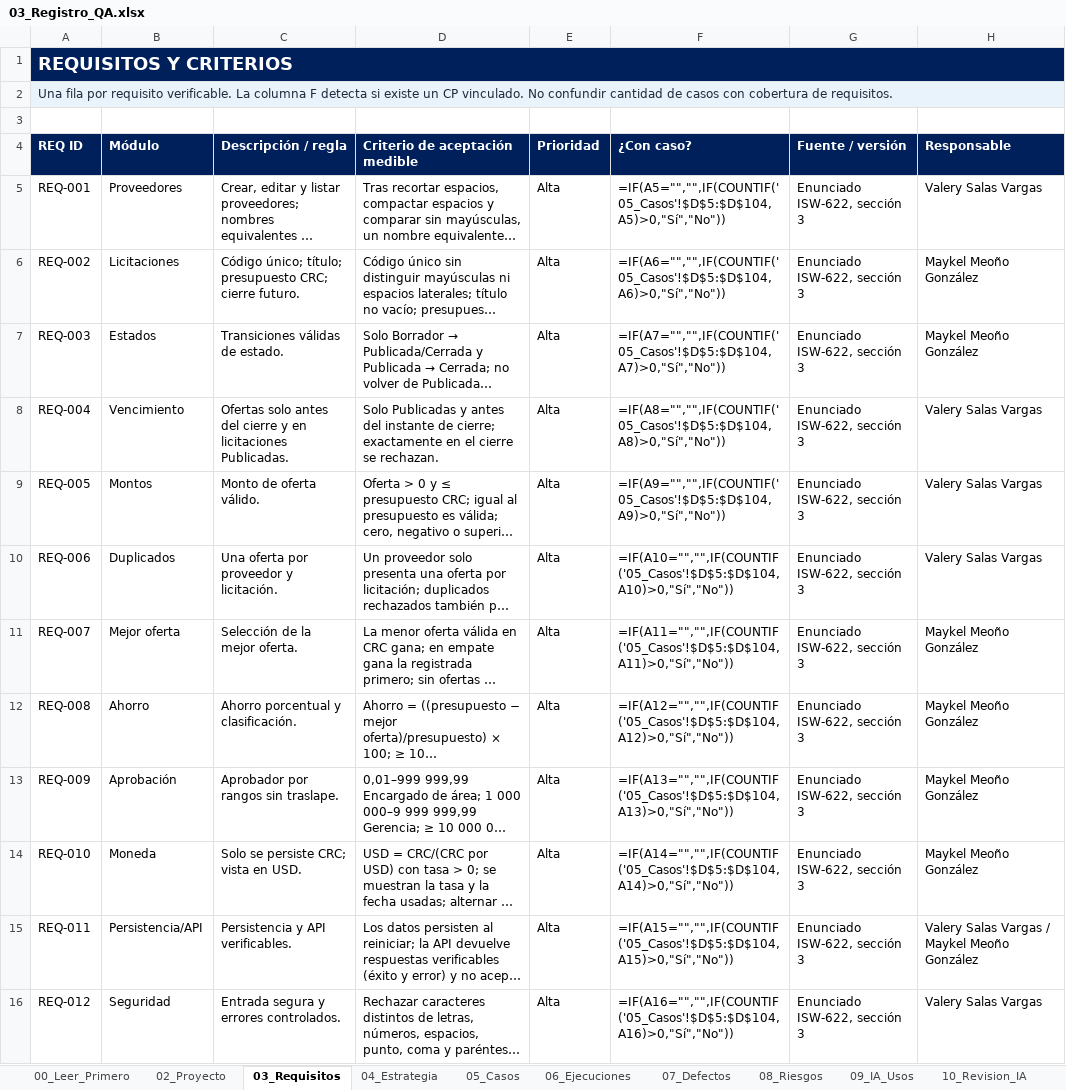
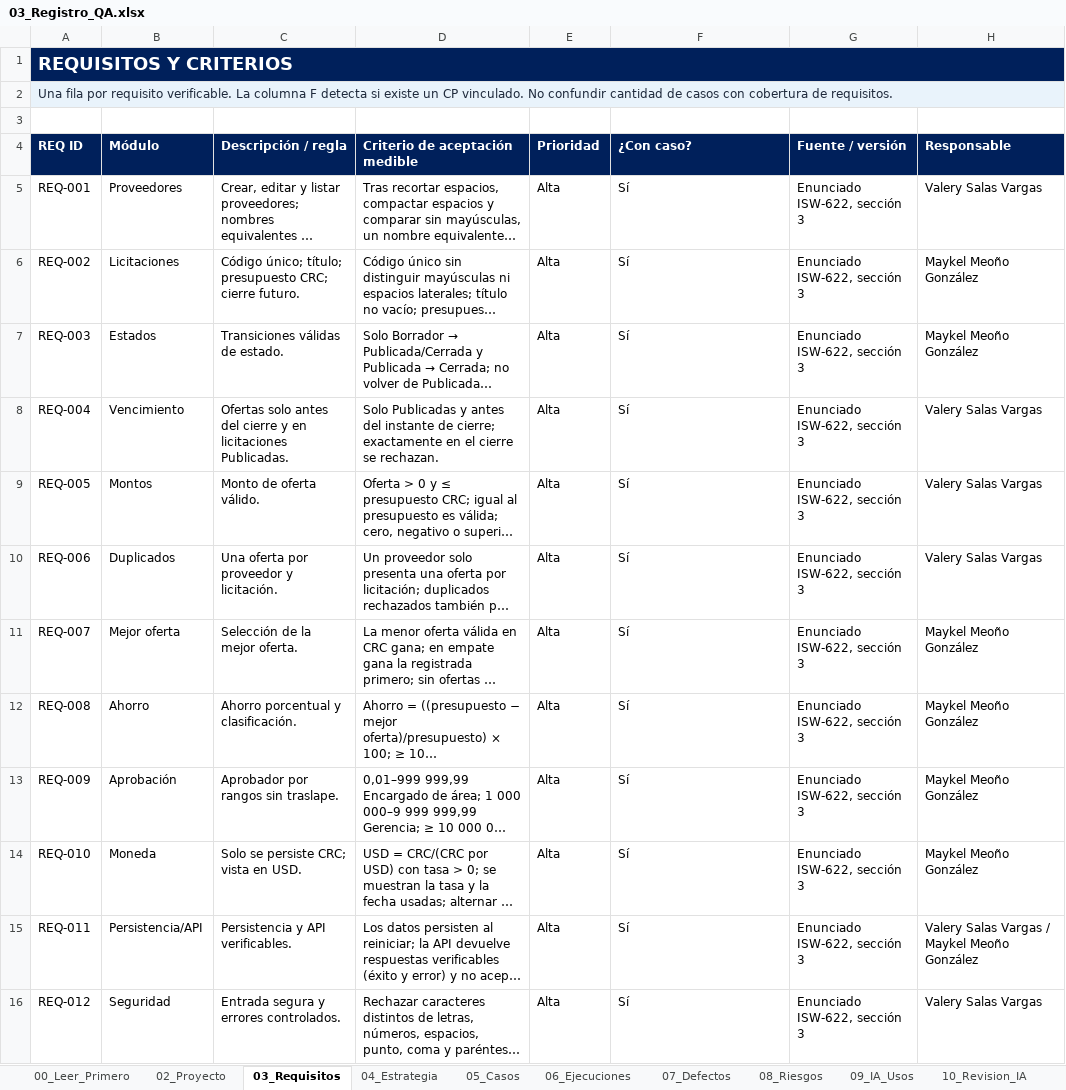
Before and after one commit to valesv24-ui/Practica-integradora-QA, an Excel workbook: 03_Registro_QA/03_Registro_QA.xlsx, sheet 03_Requisitos, drawn as a sheet; only a part is shown; long unchanged cells end in …; values as stored, in another font and other column widths than the file's, no borders; formulas without a stored value are shown as written; table styles not drawn; the diff covers the shown part only; the diff names each change by its address in the sheet, - before the commit and + after, or states it on an @@ line.

```diff
--- a/03_Registro_QA/03_Registro_QA.xlsx (sheet 03_Requisitos)
+++ b/03_Registro_QA/03_Registro_QA.xlsx (sheet 03_Requisitos)
-F5 (¿Con caso?): =IF(A5="","",IF(COUNTIF('05_Casos'!$D$5:$D$104,A5)>0,"Sí","No"))
+F5 (¿Con caso?): Sí
-F6 (¿Con caso?): =IF(A6="","",IF(COUNTIF('05_Casos'!$D$5:$D$104,A6)>0,"Sí","No"))
+F6 (¿Con caso?): Sí
-F7 (¿Con caso?): =IF(A7="","",IF(COUNTIF('05_Casos'!$D$5:$D$104,A7)>0,"Sí","No"))
+F7 (¿Con caso?): Sí
-F8 (¿Con caso?): =IF(A8="","",IF(COUNTIF('05_Casos'!$D$5:$D$104,A8)>0,"Sí","No"))
+F8 (¿Con caso?): Sí
-F9 (¿Con caso?): =IF(A9="","",IF(COUNTIF('05_Casos'!$D$5:$D$104,A9)>0,"Sí","No"))
+F9 (¿Con caso?): Sí
-F10 (¿Con caso?): =IF(A10="","",IF(COUNTIF('05_Casos'!$D$5:$D$104,A10)>0,"Sí","No"))
+F10 (¿Con caso?): Sí
-F11 (¿Con caso?): =IF(A11="","",IF(COUNTIF('05_Casos'!$D$5:$D$104,A11)>0,"Sí","No"))
+F11 (¿Con caso?): Sí
-F12 (¿Con caso?): =IF(A12="","",IF(COUNTIF('05_Casos'!$D$5:$D$104,A12)>0,"Sí","No"))
+F12 (¿Con caso?): Sí
-F13 (¿Con caso?): =IF(A13="","",IF(COUNTIF('05_Casos'!$D$5:$D$104,A13)>0,"Sí","No"))
+F13 (¿Con caso?): Sí
-F14 (¿Con caso?): =IF(A14="","",IF(COUNTIF('05_Casos'!$D$5:$D$104,A14)>0,"Sí","No"))
+F14 (¿Con caso?): Sí
-F15 (¿Con caso?): =IF(A15="","",IF(COUNTIF('05_Casos'!$D$5:$D$104,A15)>0,"Sí","No"))
+F15 (¿Con caso?): Sí
-F16 (¿Con caso?): =IF(A16="","",IF(COUNTIF('05_Casos'!$D$5:$D$104,A16)>0,"Sí","No"))
+F16 (¿Con caso?): Sí
```
Also changed, not shown: 86 removed rows and 2 edited cells elsewhere in this sheet, sheet 08_Riesgos, sheet 01_Resumen, sheet 02_Proyecto, 2 other files.
